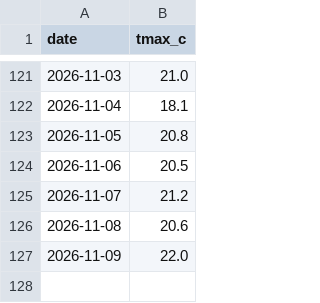
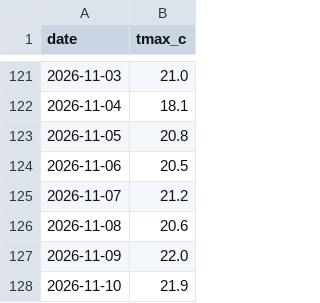
Before and after one commit to krzysztofslomkowski/weather-forecast-accuracy, a CSV file: docs/data/actuals.csv, drawn as a sheet; only a part is shown, gaps mark what is left out; the diff names each change by its address in the sheet, - before the commit and + after, or states it on an @@ line.

```diff
--- a/docs/data/actuals.csv
+++ b/docs/data/actuals.csv
+row 128: 2026-11-10 | 21.9
```
Also changed, not shown: docs/data/evaluation_detailed.csv, reports/data/actuals.csv, 4 other files.
